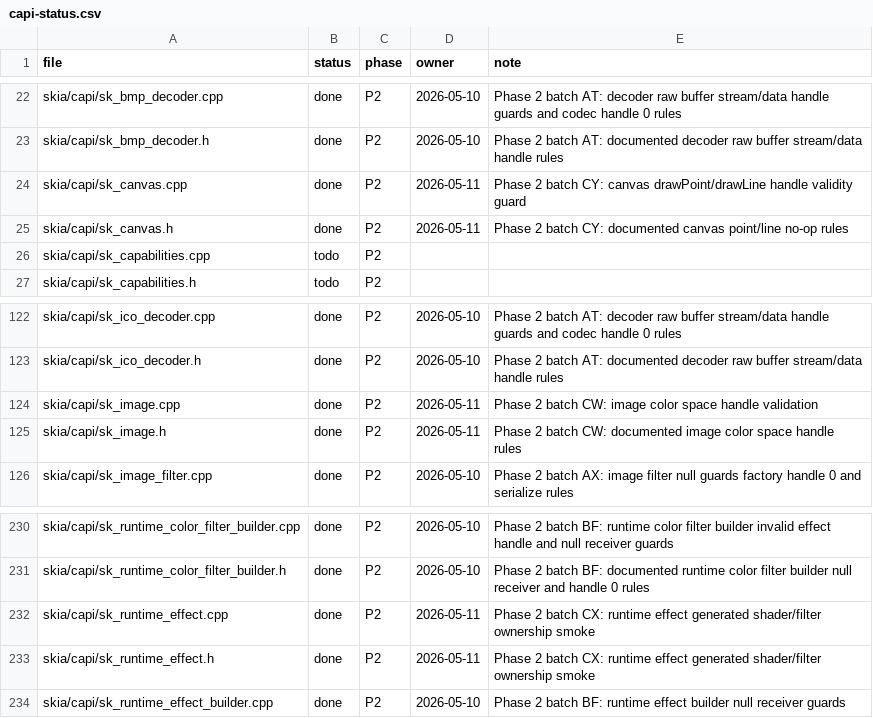
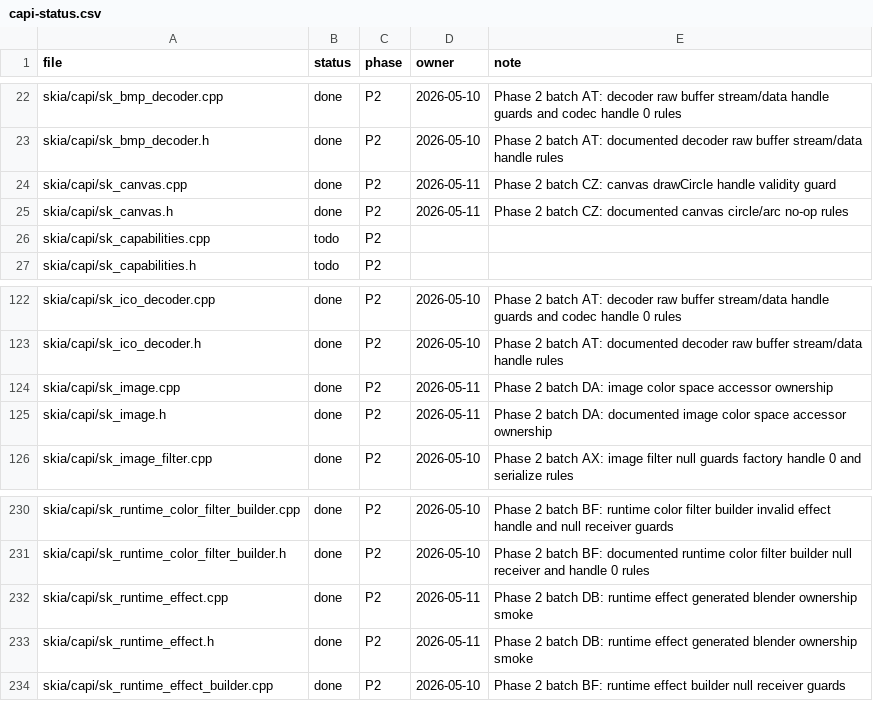
Before and after one commit to dolphilia/reskia, a CSV file: docs/plans/c-binding-remediation/checklists/capi-status.csv, drawn as a sheet; only a part is shown, gaps mark what is left out.

```diff
--- a/docs/plans/c-binding-remediation/checklists/capi-status.csv
+++ b/docs/plans/c-binding-remediation/checklists/capi-status.csv
@@ -23,4 +23,4 @@ skia/capi/sk_bmp_decoder.cpp,done,P2,2026-05-10,Phase 2 batch AT: decoder raw bu
 skia/capi/sk_bmp_decoder.h,done,P2,2026-05-10,Phase 2 batch AT: documented decoder raw buffer stream/data handle rules
-skia/capi/sk_canvas.cpp,done,P2,2026-05-11,Phase 2 batch CY: canvas drawPoint/drawLine handle validity guard
-skia/capi/sk_canvas.h,done,P2,2026-05-11,Phase 2 batch CY: documented canvas point/line no-op rules
+skia/capi/sk_canvas.cpp,done,P2,2026-05-11,Phase 2 batch CZ: canvas drawCircle handle validity guard
+skia/capi/sk_canvas.h,done,P2,2026-05-11,Phase 2 batch CZ: documented canvas circle/arc no-op rules
 skia/capi/sk_capabilities.cpp,todo,P2,,
@@ -123,4 +123,4 @@ skia/capi/sk_ico_decoder.cpp,done,P2,2026-05-10,Phase 2 batch AT: decoder raw bu
 skia/capi/sk_ico_decoder.h,done,P2,2026-05-10,Phase 2 batch AT: documented decoder raw buffer stream/data handle rules
-skia/capi/sk_image.cpp,done,P2,2026-05-11,Phase 2 batch CW: image color space handle validation
-skia/capi/sk_image.h,done,P2,2026-05-11,Phase 2 batch CW: documented image color space handle rules
+skia/capi/sk_image.cpp,done,P2,2026-05-11,Phase 2 batch DA: image color space accessor ownership
+skia/capi/sk_image.h,done,P2,2026-05-11,Phase 2 batch DA: documented image color space accessor ownership
 skia/capi/sk_image_filter.cpp,done,P2,2026-05-10,Phase 2 batch AX: image filter null guards factory handle 0 and serialize rules
@@ -231,4 +231,4 @@ skia/capi/sk_runtime_color_filter_builder.cpp,done,P2,2026-05-10,Phase 2 batch B
 skia/capi/sk_runtime_color_filter_builder.h,done,P2,2026-05-10,Phase 2 batch BF: documented runtime color filter builder null receiver and handle 0 rules
-skia/capi/sk_runtime_effect.cpp,done,P2,2026-05-11,Phase 2 batch CX: runtime effect generated shader/filter ownership smoke
-skia/capi/sk_runtime_effect.h,done,P2,2026-05-11,Phase 2 batch CX: runtime effect generated shader/filter ownership smoke
+skia/capi/sk_runtime_effect.cpp,done,P2,2026-05-11,Phase 2 batch DB: runtime effect generated blender ownership smoke
+skia/capi/sk_runtime_effect.h,done,P2,2026-05-11,Phase 2 batch DB: runtime effect generated blender ownership smoke
 skia/capi/sk_runtime_effect_builder.cpp,done,P2,2026-05-10,Phase 2 batch BF: runtime effect builder null receiver guards
```
Also changed, not shown: 11 other files.
